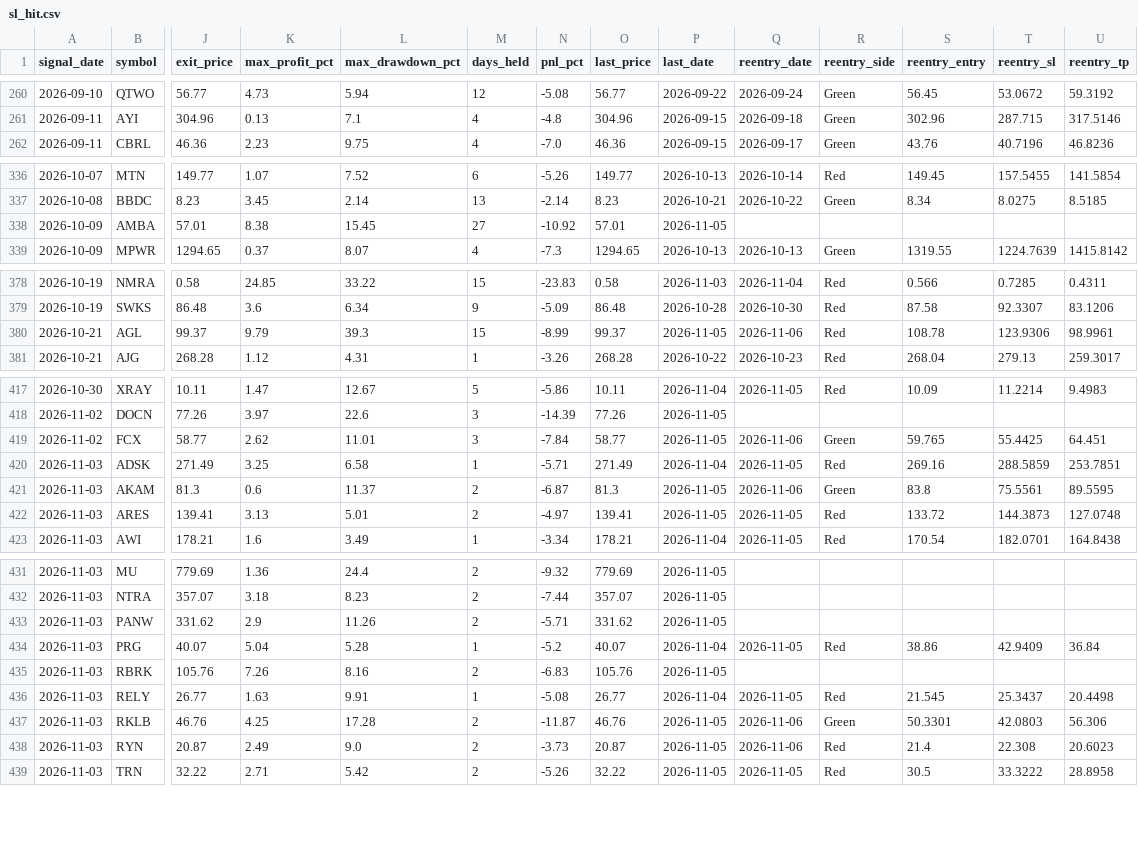
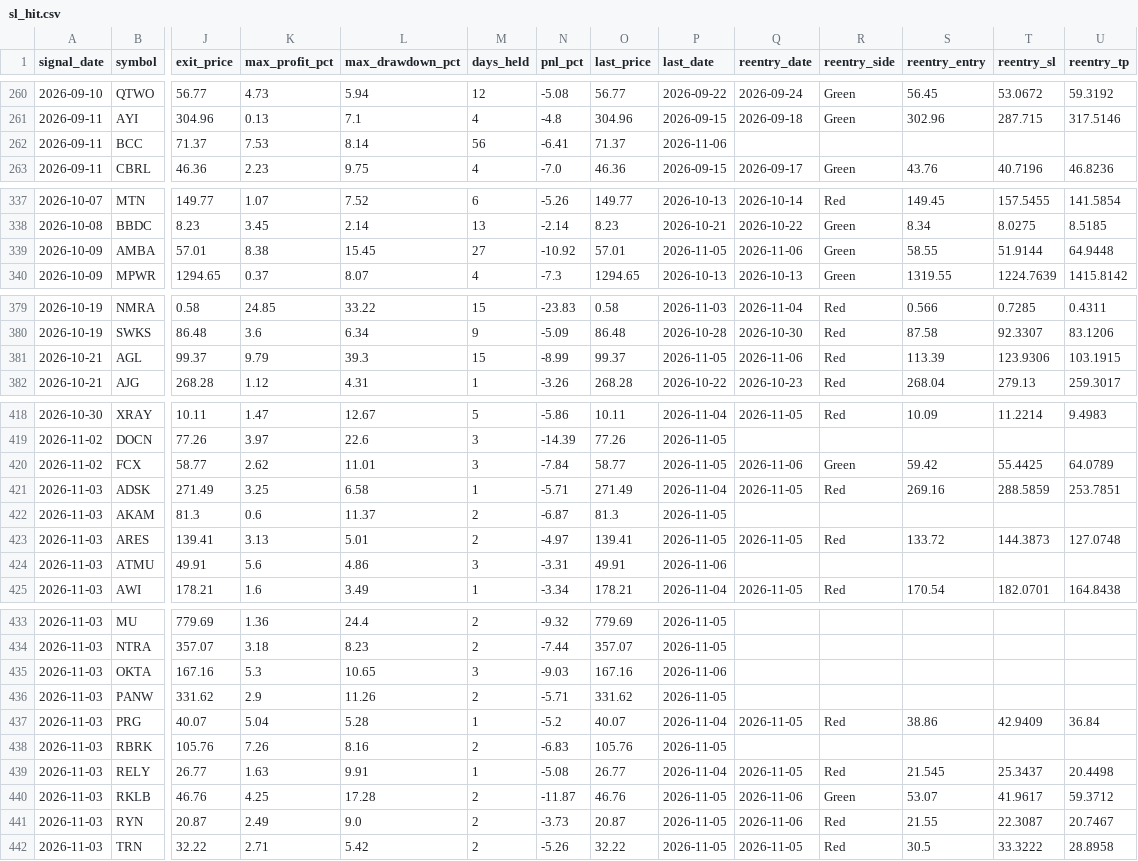
Before and after one commit to faizjio7011-code/checking-trade-signals, a CSV file: report/sl_hit.csv, drawn as a sheet; only a part is shown, gaps mark what is left out; addresses are those after the commit; rows hold the shown columns only; the diff covers the shown part only; the diff names each change by its address in the sheet, - before the commit and + after, or states it on an @@ line.

```diff
--- a/report/sl_hit.csv
+++ b/report/sl_hit.csv
+row 262: 2026-09-11 | BCC | 71.37 | 7.53 | 8.14 | 56 | -6.41 | 71.37 | 2026-11-06
-Q339 (reentry_date): (empty)
+Q339 (reentry_date): 2026-11-06
-R339 (reentry_side): (empty)
+R339 (reentry_side): Green
-S339 (reentry_entry): (empty)
+S339 (reentry_entry): 58.55
-T339 (reentry_sl): (empty)
+T339 (reentry_sl): 51.9144
-U339 (reentry_tp): (empty)
+U339 (reentry_tp): 64.9448
-S381 (reentry_entry): 108.78
+S381 (reentry_entry): 113.39
-U381 (reentry_tp): 98.9961
+U381 (reentry_tp): 103.1915
-S420 (reentry_entry): 59.765
+S420 (reentry_entry): 59.42
-U420 (reentry_tp): 64.451
+U420 (reentry_tp): 64.0789
-Q422 (reentry_date): 2026-11-06
+Q422 (reentry_date): (empty)
-R422 (reentry_side): Green
+R422 (reentry_side): (empty)
-S422 (reentry_entry): 83.8
+S422 (reentry_entry): (empty)
-T422 (reentry_sl): 75.5561
+T422 (reentry_sl): (empty)
-U422 (reentry_tp): 89.5595
+U422 (reentry_tp): (empty)
+row 424: 2026-11-03 | ATMU | 49.91 | 5.6 | 4.86 | 3 | -3.31 | 49.91 | 2026-11-06
+row 435: 2026-11-03 | OKTA | 167.16 | 5.3 | 10.65 | 3 | -9.03 | 167.16 | 2026-11-06
-S440 (reentry_entry): 50.3301
+S440 (reentry_entry): 53.07
-T440 (reentry_sl): 42.0803
+T440 (reentry_sl): 41.9617
-U440 (reentry_tp): 56.306
+U440 (reentry_tp): 59.3712
-S441 (reentry_entry): 21.4
+S441 (reentry_entry): 21.55
-T441 (reentry_sl): 22.308
+T441 (reentry_sl): 22.3087
-U441 (reentry_tp): 20.6023
+U441 (reentry_tp): 20.7467
```
Also changed, not shown: 21 edited cells elsewhere in this file, report/reentry.csv, report/trade_performance.csv, 7 other files.
